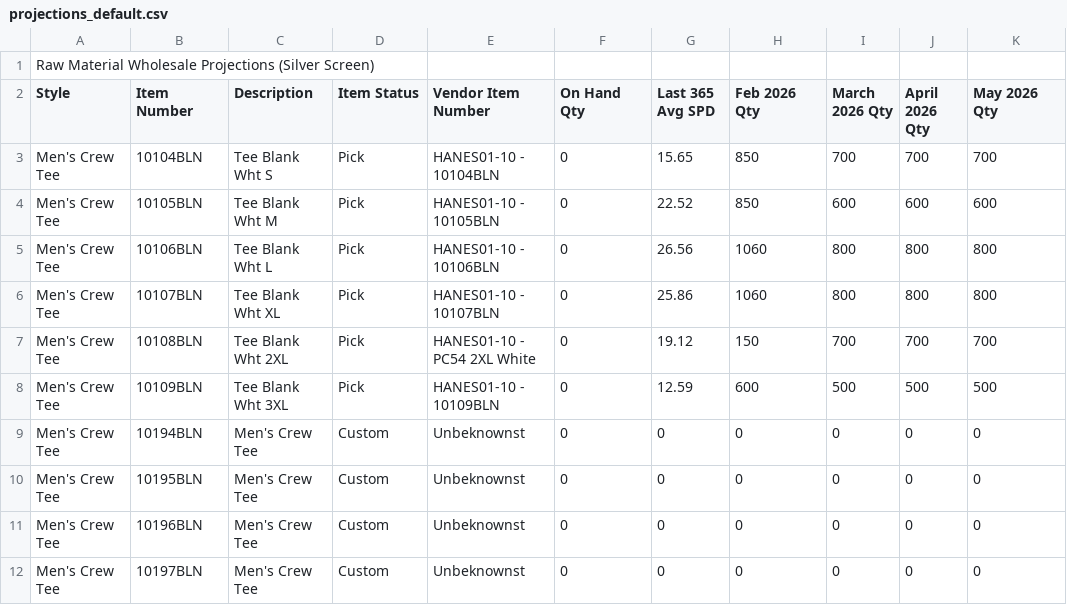
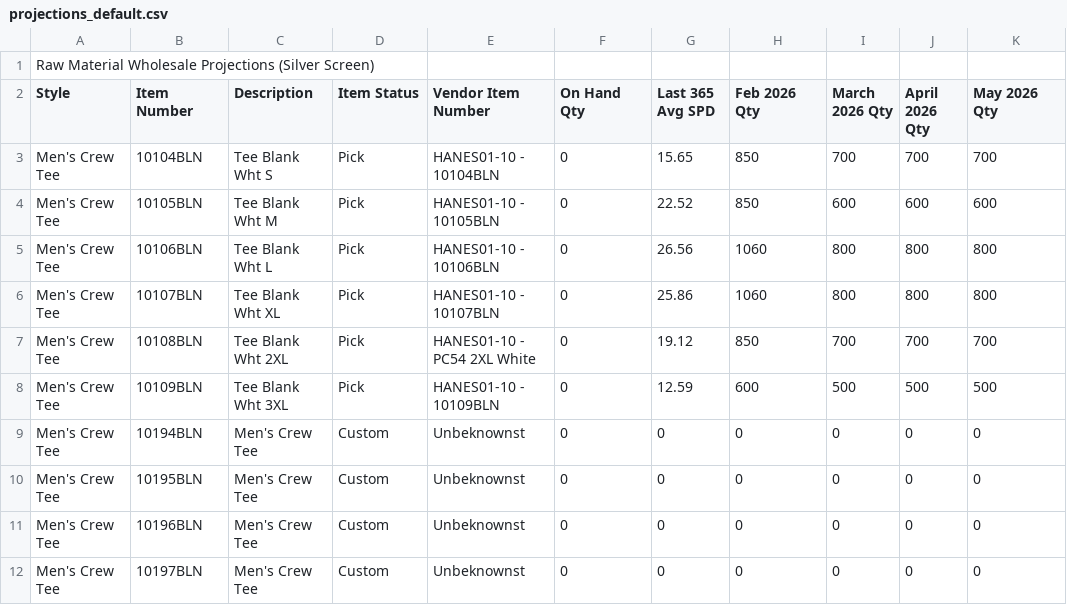
Before and after one commit to BCBELL108/DS_MRP, a CSV file: data/projections_default.csv, drawn as a sheet; only a part is shown.

Commit message:
Add files via upload

```diff
--- a/data/projections_default.csv
+++ b/data/projections_default.csv
@@ -6,3 +6,3 @@ Men's Crew Tee,10106BLN,Tee Blank Wht L,Pick,HANES01-10 - 10106BLN,0,26.56,1060,
 Men's Crew Tee,10107BLN,Tee Blank Wht XL,Pick,HANES01-10 - 10107BLN,0,25.86,1060,800,800,800
-Men's Crew Tee,10108BLN,Tee Blank Wht 2XL,Pick,HANES01-10 - PC54 2XL White,0,19.12,150,700,700,700
+Men's Crew Tee,10108BLN,Tee Blank Wht 2XL,Pick,HANES01-10 - PC54 2XL White,0,19.12,850,700,700,700
 Men's Crew Tee,10109BLN,Tee Blank Wht 3XL,Pick,HANES01-10 - 10109BLN,0,12.59,600,500,500,500
```
